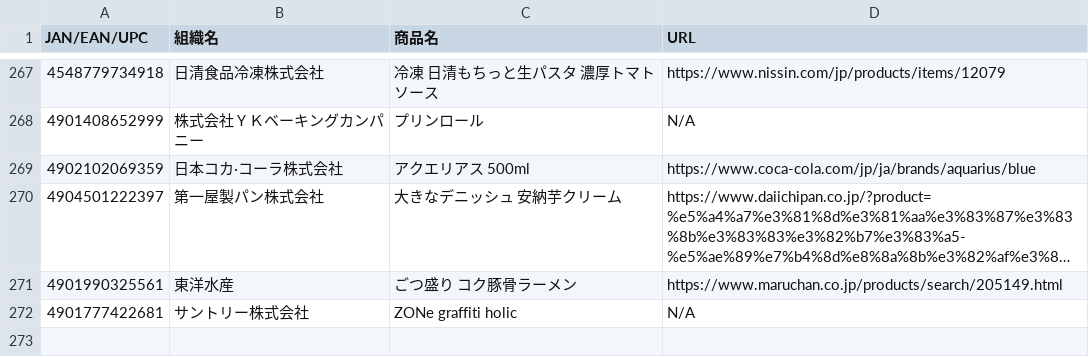
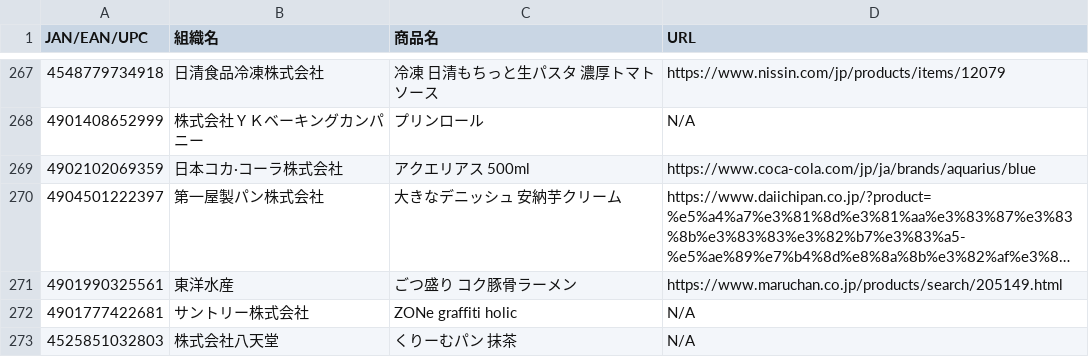
Before and after one commit to PC-CNT/mkn-09, a CSV file: 食料品.csv, drawn as a sheet; only a part is shown, gaps mark what is left out; long unchanged cells end in …; the diff names each change by its address in the sheet, - before the commit and + after, or states it on an @@ line.

Commit message:
Update 食料品.csv

```diff
--- a/食料品.csv
+++ b/食料品.csv
+row 273: 4525851032803 | 株式会社八天堂 | くりーむパン 抹茶 | N/A
```
